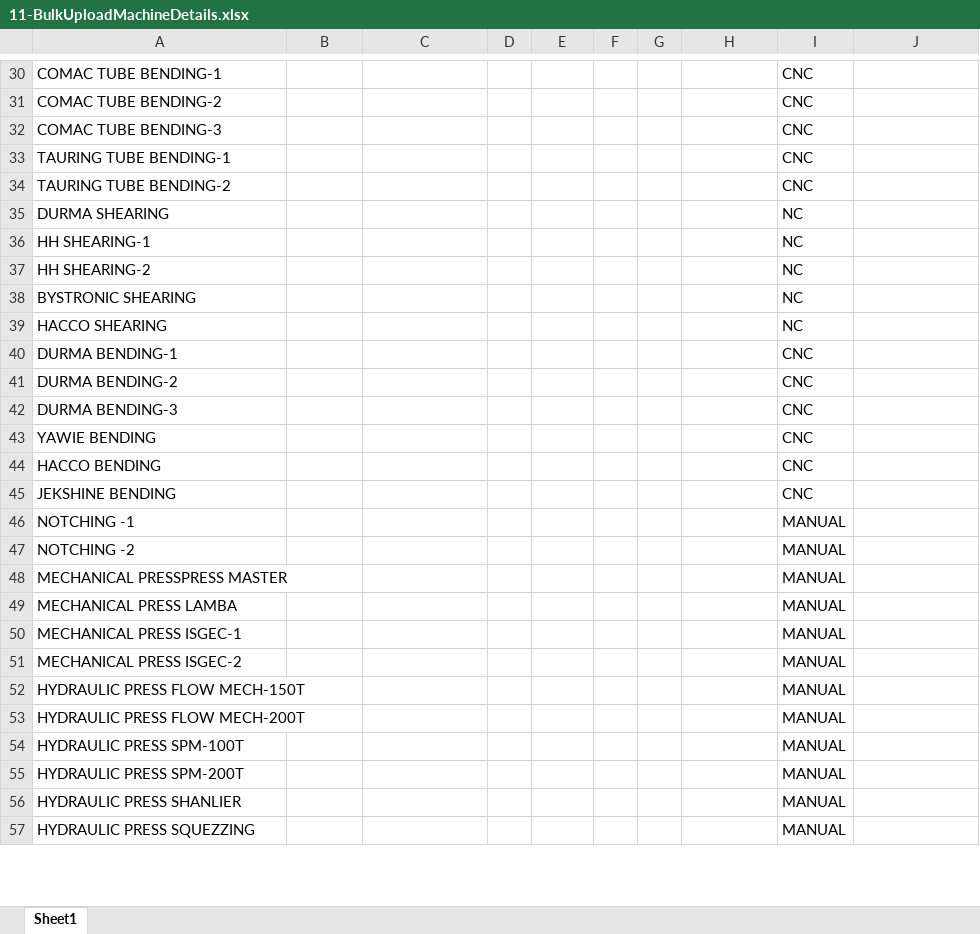
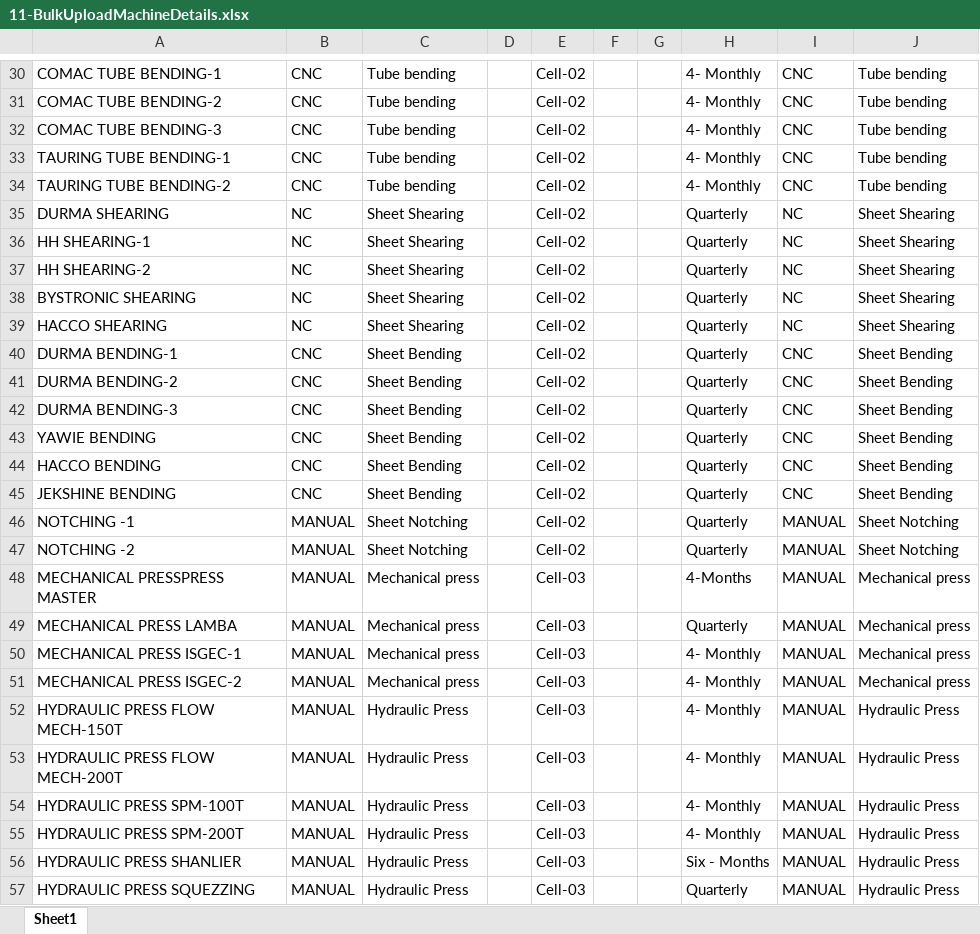
Before and after one commit to shwetahatwar/TMML-Server, an Excel workbook: documents/templates/bulk-upload/11-BulkUploadMachineDetails.xlsx, sheet Sheet1, drawn as a sheet; only a part is shown, gaps mark what is left out; values as stored, in another font and other column widths than the file's, no borders; the diff covers the shown part only; the diff names each change by its address in the sheet, - before the commit and + after, or states it on an @@ line.

```diff
--- a/documents/templates/bulk-upload/11-BulkUploadMachineDetails.xlsx (sheet Sheet1)
+++ b/documents/templates/bulk-upload/11-BulkUploadMachineDetails.xlsx (sheet Sheet1)
-B30:B34: (empty)
+B30:B34: CNC
-C30:C34: (empty)
+C30:C34: Tube bending
-E30:E47: (empty)
+E30:E47: Cell-02
-H30:H34: (empty)
+H30:H34: 4- Monthly
-J30:J34: (empty)
+J30:J34: Tube bending
-B35:B39: (empty)
+B35:B39: NC
-C35:C39: (empty)
+C35:C39: Sheet Shearing
-H35:H47: (empty)
+H35:H47: Quarterly
-J35:J39: (empty)
+J35:J39: Sheet Shearing
-B40:B45: (empty)
+B40:B45: CNC
-C40:C45: (empty)
+C40:C45: Sheet Bending
-J40:J45: (empty)
+J40:J45: Sheet Bending
-B46:B57: (empty)
+B46:B57: MANUAL
-C46:C47: (empty)
+C46:C47: Sheet Notching
-J46:J47: (empty)
+J46:J47: Sheet Notching
-C48:C51: (empty)
+C48:C51: Mechanical press
-E48:E57: (empty)
+E48:E57: Cell-03
-H48: (empty)
+H48: 4-Months
-J48:J51: (empty)
+J48:J51: Mechanical press
-H49: (empty)
+H49: Quarterly
-H50:H55: (empty)
+H50:H55: 4- Monthly
-C52:C57: (empty)
+C52:C57: Hydraulic Press
-J52:J57: (empty)
+J52:J57: Hydraulic Press
-H56: (empty)
+H56: Six - Months
-H57: (empty)
+H57: Quarterly
```
Also changed, not shown: 185 edited cells elsewhere in this sheet.
